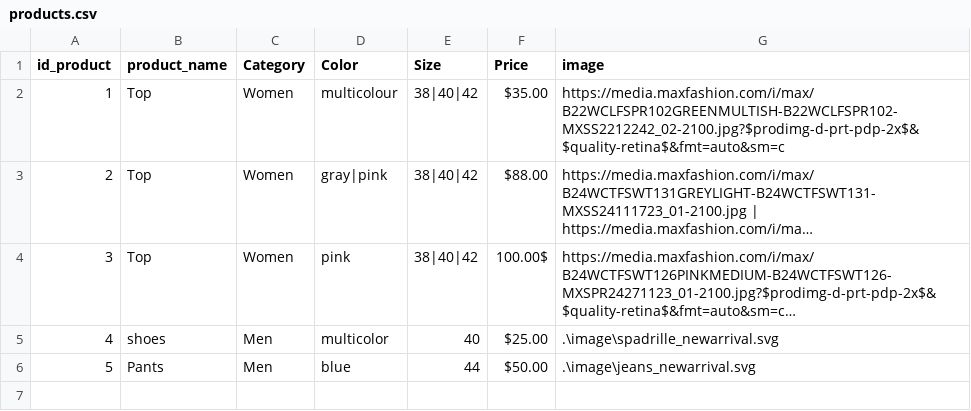
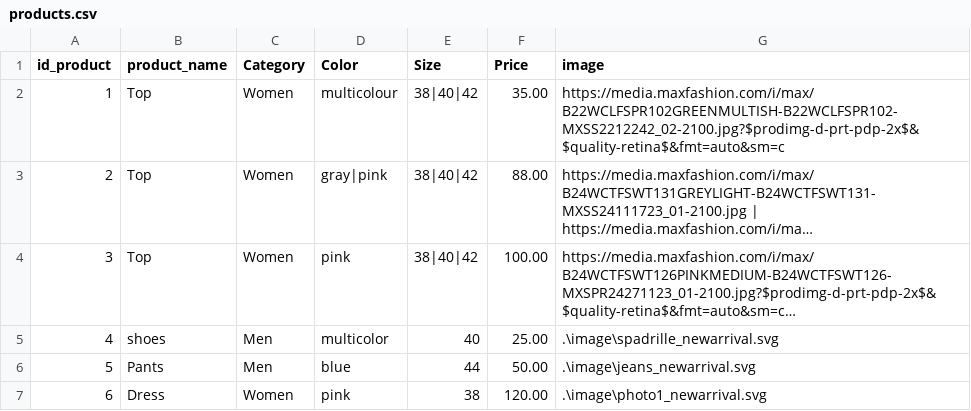
Before and after one commit to Narwey/TrendyClothes, a CSV file: products.csv, drawn as a sheet; long unchanged cells end in …; the diff names each change by its address in the sheet, - before the commit and + after, or states it on an @@ line.

Commit message:
Changes to be committed: 	modified:   Css/styles.css 	modified:   Js/main.js 	modified:   data.csv 	modified:   index.html 	modified:   login.php 	modified:   logout.php 	new file:   product_list.php 	modified:   products.csv 	modified:   register.php

```diff
--- a/products.csv
+++ b/products.csv
-F2 (Price): $35.00
+F2 (Price): 35.00
-F3 (Price): $88.00
+F3 (Price): 88.00
-F4 (Price): 100.00$
+F4 (Price): 100.00
-F5 (Price): $25.00
+F5 (Price): 25.00
-F6 (Price): $50.00
+F6 (Price): 50.00
+row 7: 6 | Dress | Women | pink | 38 | 120.00 | .\image\photo1_newarrival.svg
```
Also changed, not shown: 8 other files.
